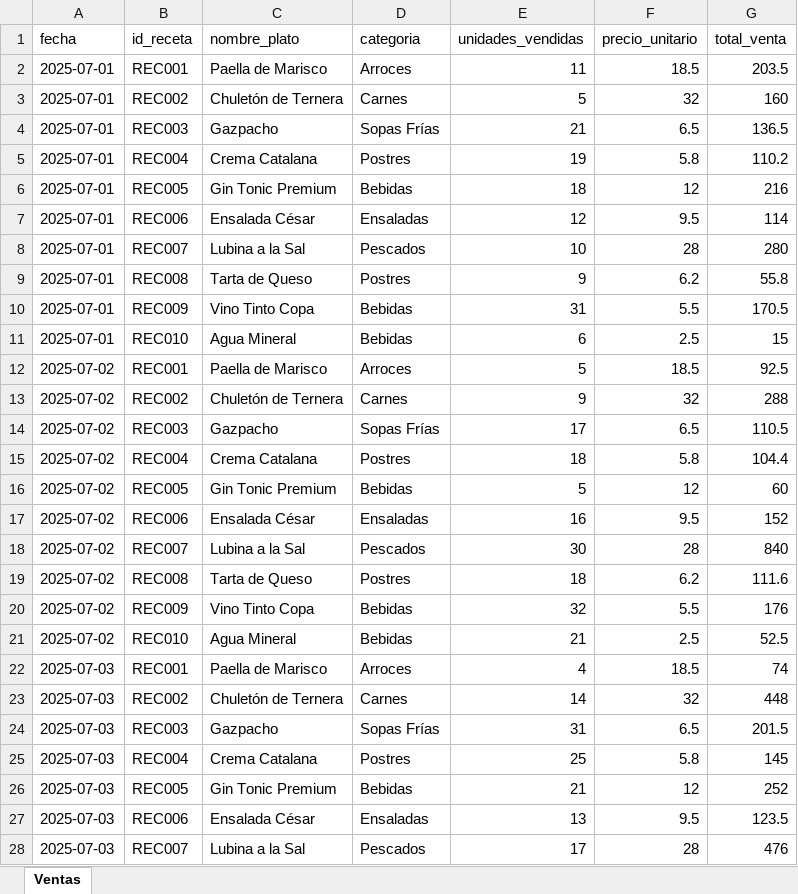
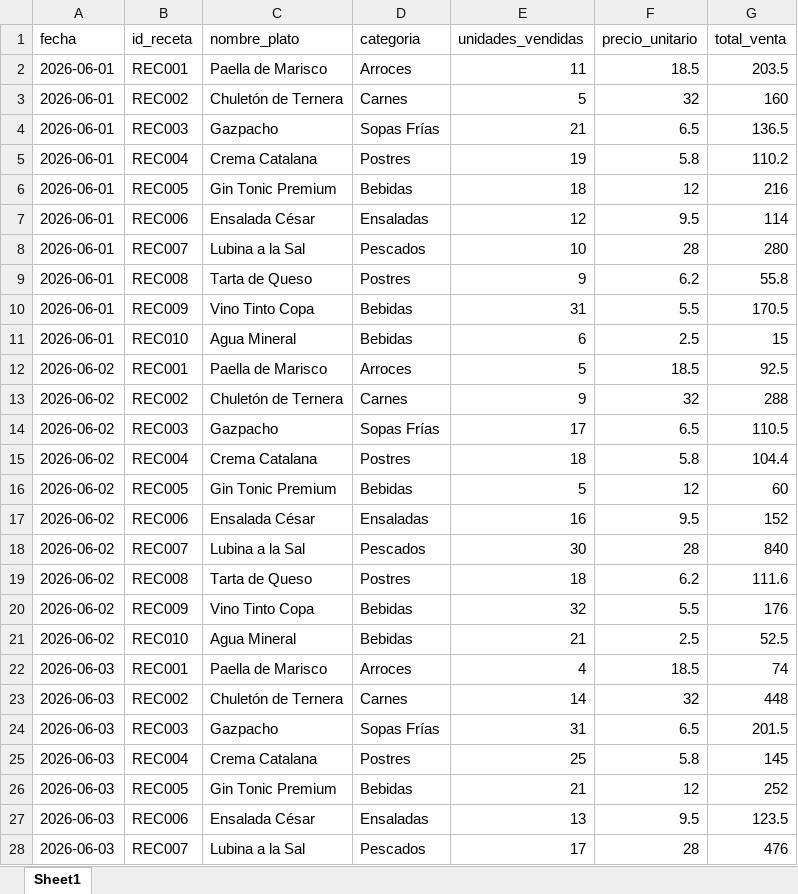
Before and after one commit to Jordi-Solano/yve01, an Excel workbook: datos-referencia/ventas_fb_diarias.xlsx, sheet Sheet1, drawn as a sheet; only a part is shown; values as stored, in another font and other column widths than the file's, no borders; the diff covers the shown part only; the diff names each change by its address in the sheet, - before the commit and + after, or states it on an @@ line.

```diff
--- a/datos-referencia/ventas_fb_diarias.xlsx (sheet Sheet1)
+++ b/datos-referencia/ventas_fb_diarias.xlsx (sheet Sheet1)
-sheet tab: Ventas
+sheet tab: Sheet1
-A2:A11 (fecha): 2025-07-01
+A2:A11 (fecha): 2026-06-01
-A12:A21 (fecha): 2025-07-02
+A12:A21 (fecha): 2026-06-02
-A22:A28 (fecha): 2025-07-03
+A22:A28 (fecha): 2026-06-03
```
Also changed, not shown: 253 edited cells elsewhere in this sheet, datos-referencia/extracto_banco.xlsx, datos-referencia/inventario.xlsx, 3 other files.
